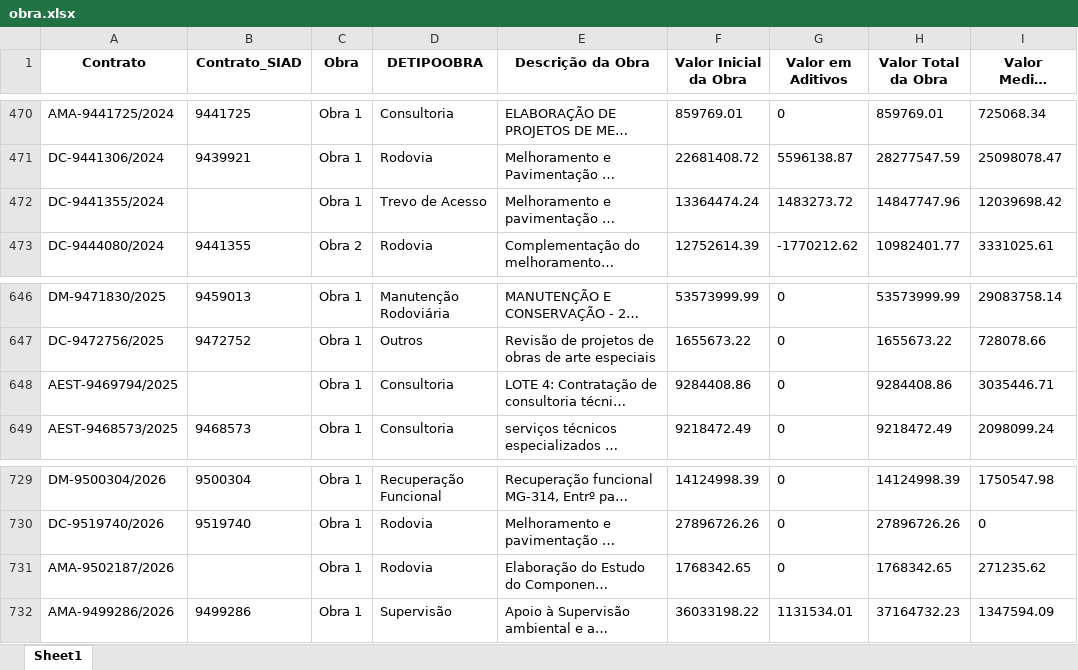
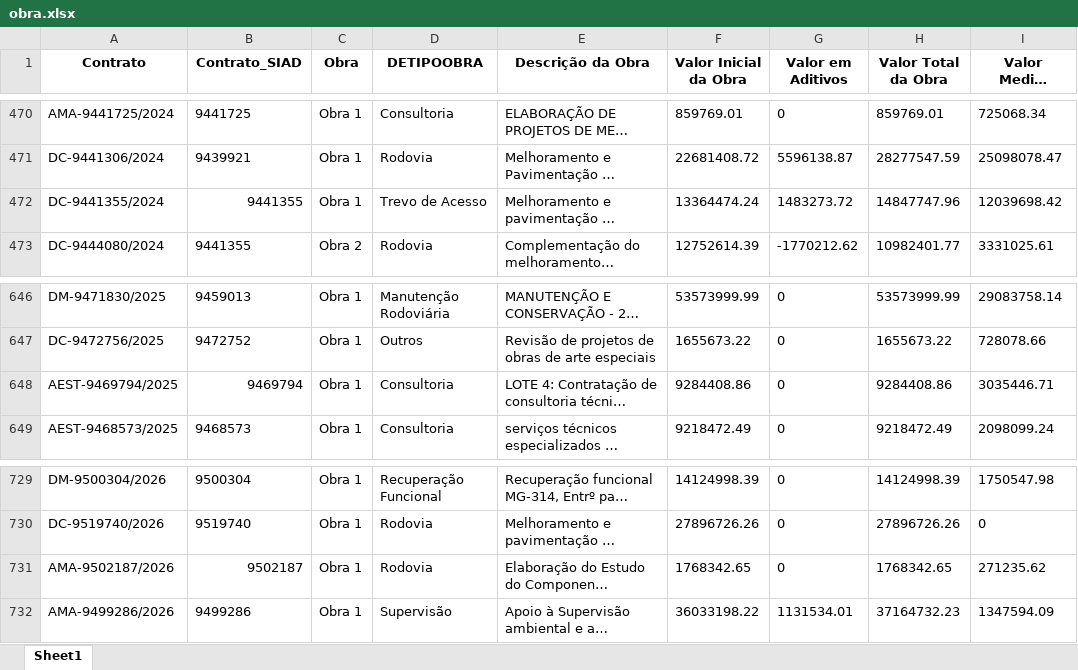
Before and after one commit to transparencia-mg/portal_obras, an Excel workbook: upload/obra.xlsx, sheet Sheet1, drawn as a sheet; only a part is shown, gaps mark what is left out; long unchanged cells end in …; values as stored, in another font and other column widths than the file's, no borders; the diff names each change by its address in the sheet, - before the commit and + after, or states it on an @@ line.

Commit message:
Add files via upload

```diff
--- a/upload/obra.xlsx (sheet Sheet1)
+++ b/upload/obra.xlsx (sheet Sheet1)
-B472 (Contrato_SIAD): (empty)
+B472 (Contrato_SIAD): 9441355
-B648 (Contrato_SIAD): (empty)
+B648 (Contrato_SIAD): 9469794
-B731 (Contrato_SIAD): (empty)
+B731 (Contrato_SIAD): 9502187
```
